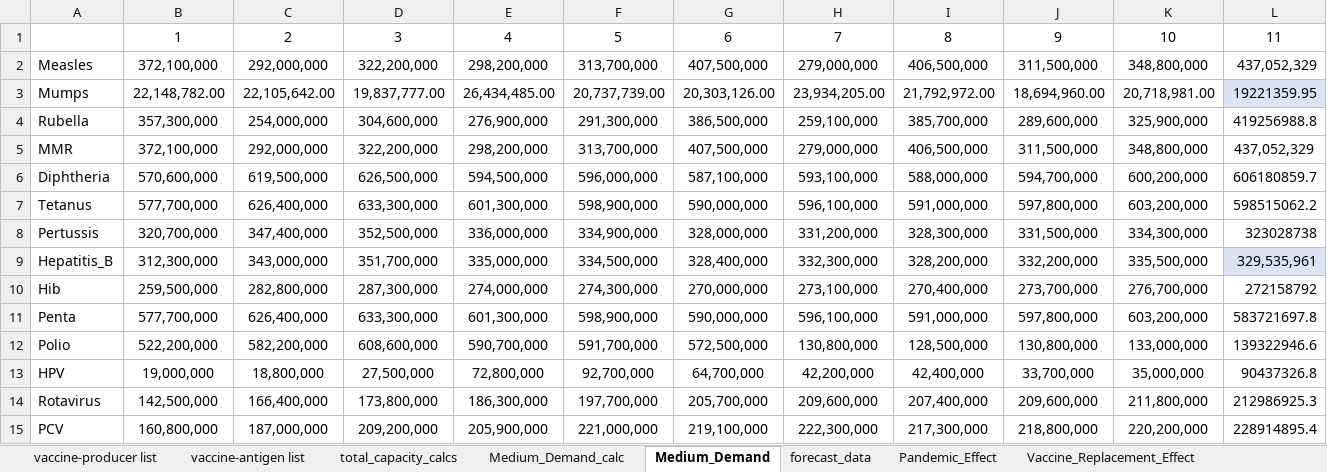
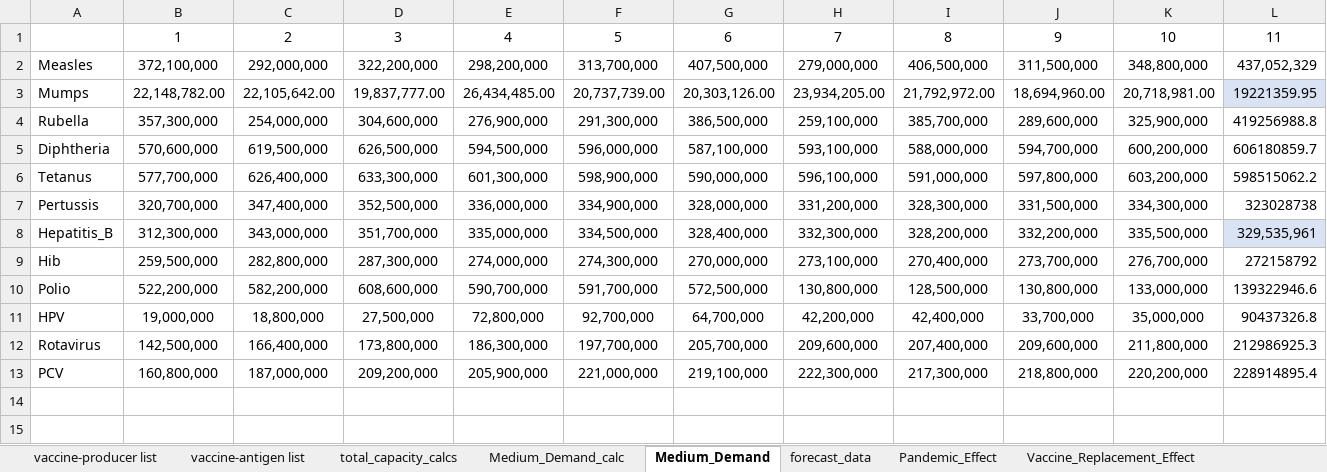
Before and after one commit to nuhorchak/Vaccine_Tender, an Excel workbook: Demand_Scenarios_updated.xlsx, sheet Medium_Demand, drawn as a sheet; only a part is shown; values as stored, in another font and other column widths than the file's, no borders; rows hold the shown columns only; the diff names each change by its address in the sheet, - before the commit and + after, or states it on an @@ line.

```diff
--- a/Demand_Scenarios_updated.xlsx (sheet Medium_Demand)
+++ b/Demand_Scenarios_updated.xlsx (sheet Medium_Demand)
-row 5: MMR | 372,100,000 | 292,000,000 | 322,200,000 | 298,200,000 | 313,700,000 | 407,500,000 | 279,000,000 | 406,500,000 | 311,500,000 | 348,800,000 | 437,052,329
-row 11: Penta | 577,700,000 | 626,400,000 | 633,300,000 | 601,300,000 | 598,900,000 | 590,000,000 | 596,100,000 | 591,000,000 | 597,800,000 | 603,200,000 | 583721697.8
```
Also changed, not shown: formulas that keep their value, Starting_point.xlsx, 2 other files.
